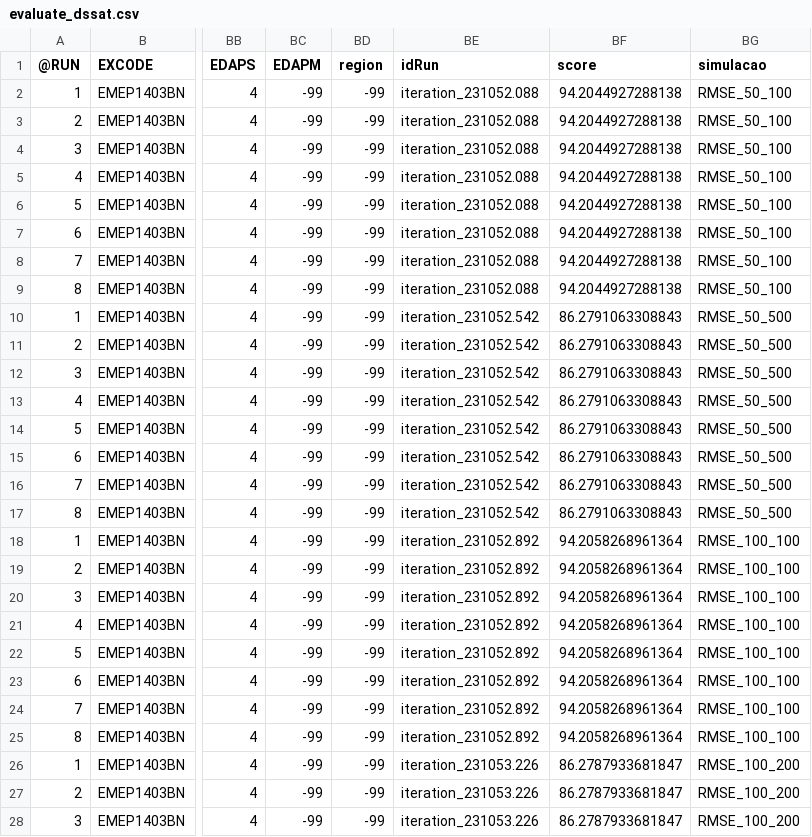
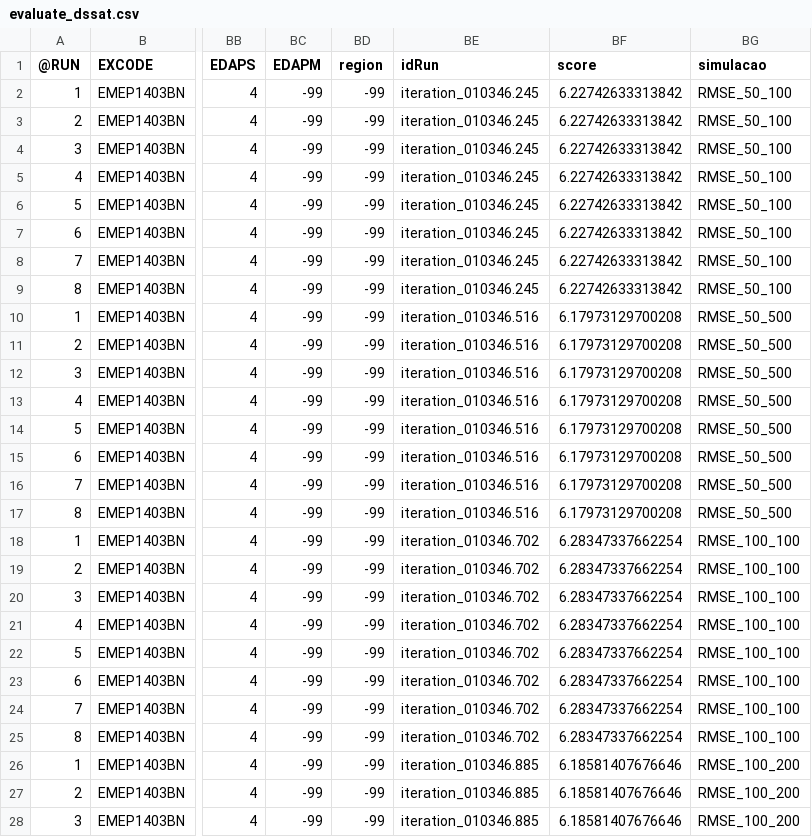
Before and after one commit to Gborges42/Sim_Dssat_R, a CSV file: output/evaluate_dssat.csv, drawn as a sheet; only a part is shown, gaps mark what is left out; the diff covers the shown part only; the diff names each change by its address in the sheet, - before the commit and + after, or states it on an @@ line.

```diff
--- a/output/evaluate_dssat.csv
+++ b/output/evaluate_dssat.csv
-BE2:BE9 (idRun): iteration_231052.088
+BE2:BE9 (idRun): iteration_010346.245
-BF2:BF9 (score): 94.2044927288138
+BF2:BF9 (score): 6.22742633313842
-BE10:BE17 (idRun): iteration_231052.542
+BE10:BE17 (idRun): iteration_010346.516
-BF10:BF17 (score): 86.2791063308843
+BF10:BF17 (score): 6.17973129700208
-BE18:BE25 (idRun): iteration_231052.892
+BE18:BE25 (idRun): iteration_010346.702
-BF18:BF25 (score): 94.2058268961364
+BF18:BF25 (score): 6.28347337662254
-BE26:BE28 (idRun): iteration_231053.226
+BE26:BE28 (idRun): iteration_010346.885
-BF26:BF28 (score): 86.2787933681847
+BF26:BF28 (score): 6.18581407676646
```
Also changed, not shown: 90 edited cells elsewhere in this file, 40 other files.
